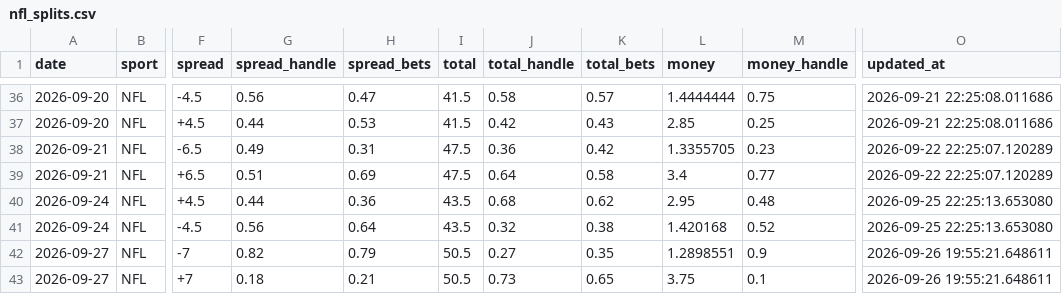
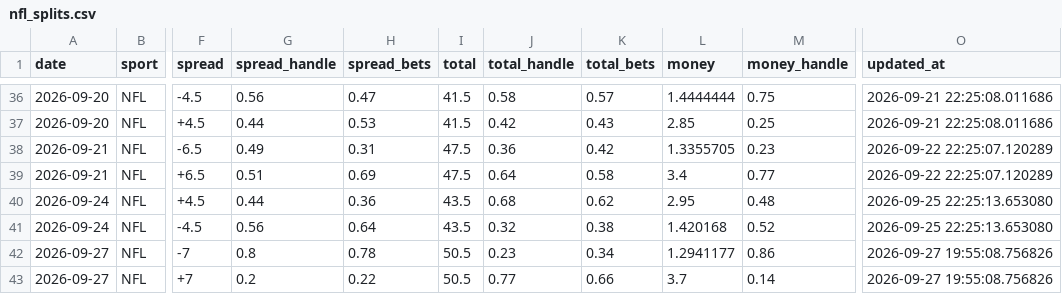
Before and after one commit to danielcappello/splitVault, a CSV file: nfl_splits.csv, drawn as a sheet; only a part is shown, gaps mark what is left out; the diff names each change by its address in the sheet, - before the commit and + after, or states it on an @@ line.

Commit message:
Update nfl files

```diff
--- a/nfl_splits.csv
+++ b/nfl_splits.csv
-G42 (spread_handle): 0.82
+G42 (spread_handle): 0.8
-H42 (spread_bets): 0.79
+H42 (spread_bets): 0.78
-J42 (total_handle): 0.27
+J42 (total_handle): 0.23
-K42 (total_bets): 0.35
+K42 (total_bets): 0.34
-L42 (money): 1.2898551
+L42 (money): 1.2941177
-M42 (money_handle): 0.9
+M42 (money_handle): 0.86
-O42:O43 (updated_at): 2026-09-26 19:55:21.648611
+O42:O43 (updated_at): 2026-09-27 19:55:08.756826
-G43 (spread_handle): 0.18
+G43 (spread_handle): 0.2
-H43 (spread_bets): 0.21
+H43 (spread_bets): 0.22
-J43 (total_handle): 0.73
+J43 (total_handle): 0.77
-K43 (total_bets): 0.65
+K43 (total_bets): 0.66
-L43 (money): 3.75
+L43 (money): 3.7
-M43 (money_handle): 0.1
+M43 (money_handle): 0.14
```
